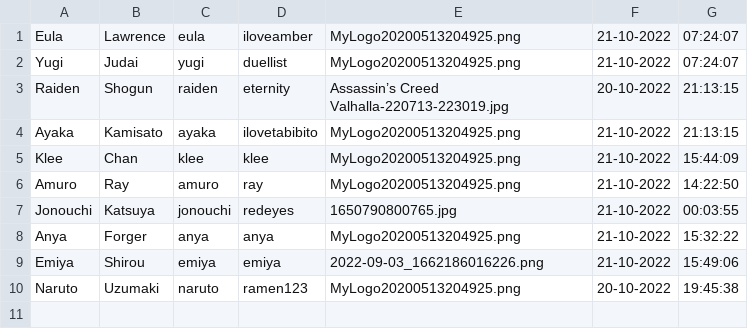
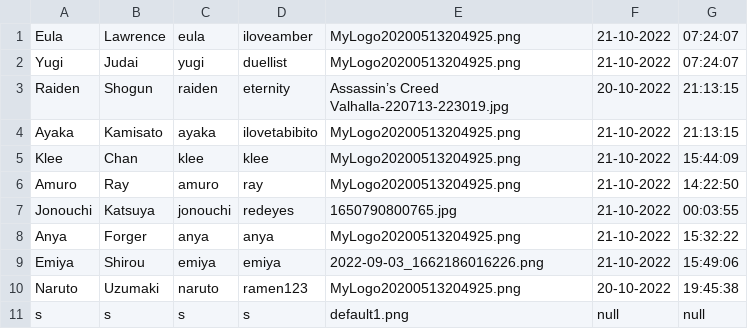
Before and after one commit to beam7894123/project-javaverse, a CSV file: filescsv/register.csv, drawn as a sheet.

```diff
--- a/filescsv/register.csv
+++ b/filescsv/register.csv
@@ -10 +10,2 @@ Emiya,Shirou,emiya,emiya,2022-09-03_1662186016226.png,21-10-2022,15:49:06
 Naruto,Uzumaki,naruto,ramen123,MyLogo20200513204925.png,20-10-2022,19:45:38
+s,s,s,s,default1.png,null,null
```
Also changed, not shown: 7 other files.
